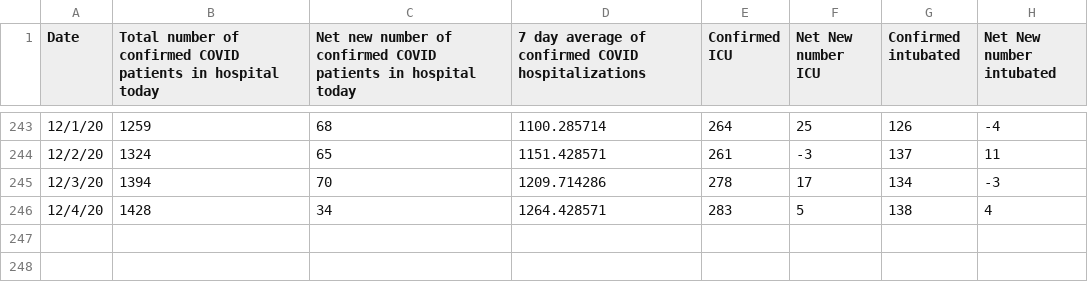
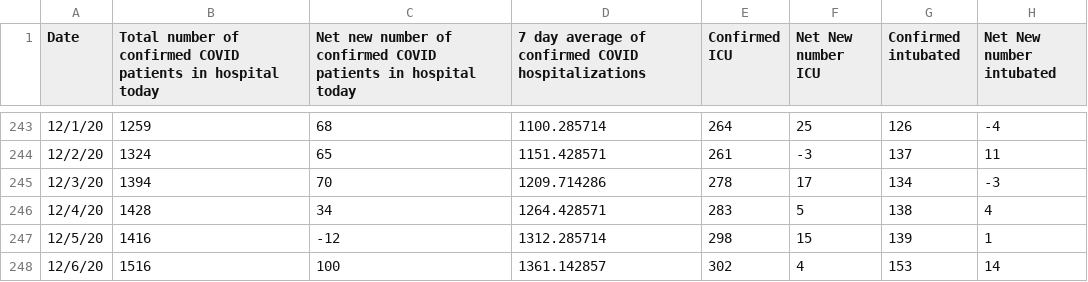
Before and after one commit to Emergent-Epidemics/ma_covid, a CSV file: Testing analysis/covid-19-dashboard_12-05-2020/Hospitalization from Hospitals.csv, drawn as a sheet; only a part is shown, gaps mark what is left out.

```diff
--- a/Testing analysis/covid-19-dashboard_12-05-2020/Hospitalization from Hospitals.csv
+++ b/Testing analysis/covid-19-dashboard_12-05-2020/Hospitalization from Hospitals.csv
@@ -246 +246,3 @@
 12/4/20,1428,34,1264.428571,283,5,138,4
+12/5/20,1416,-12,1312.285714,298,15,139,1
+12/6/20,1516,100,1361.142857,302,4,153,14
```
Also changed, not shown: Testing analysis/covid-19-dashboard_12-05-2020/Testing2.csv, Testing analysis/covid-19-dashboard_12-05-2020/TestingByDate.csv, 1 other file.
